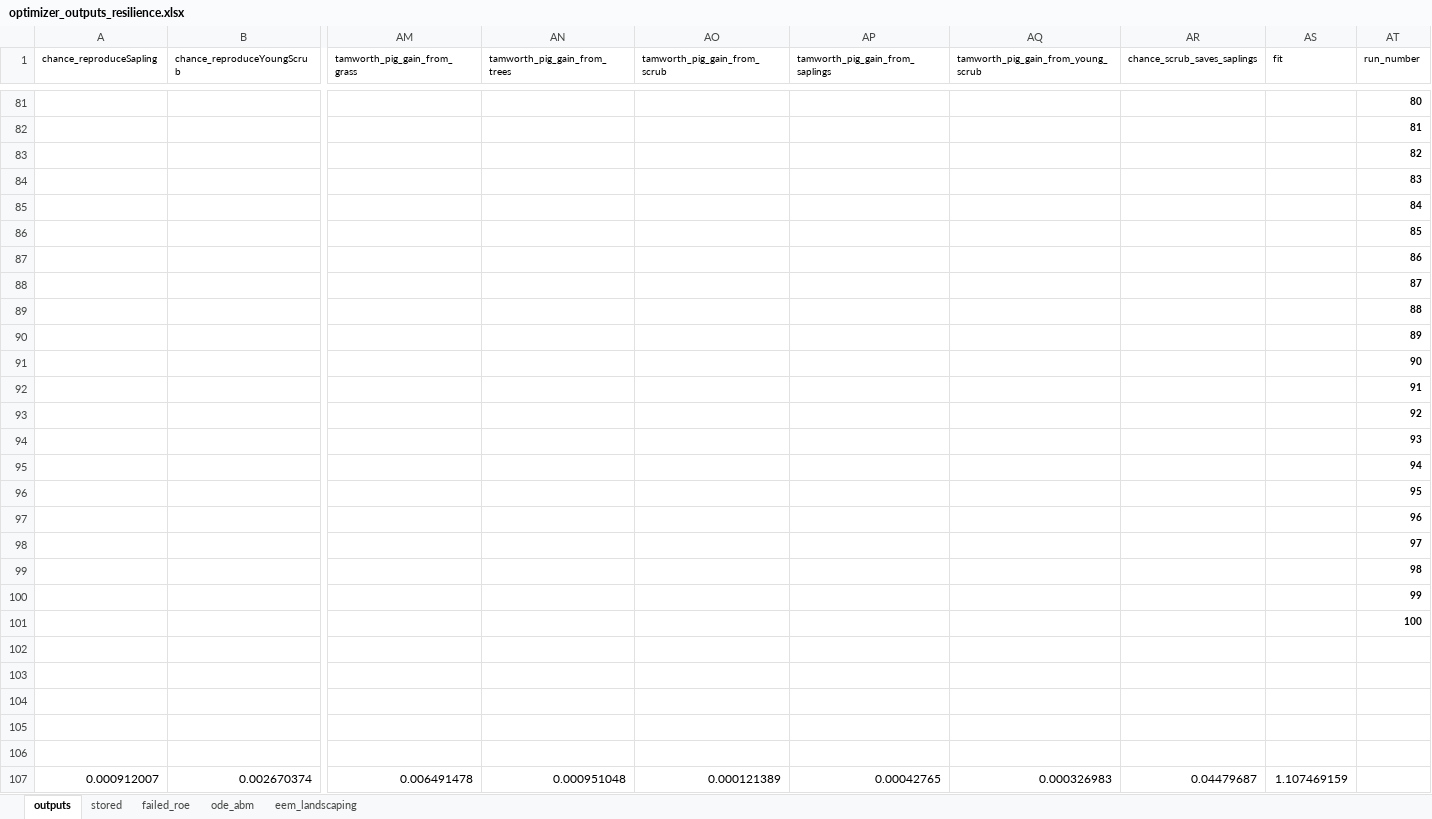
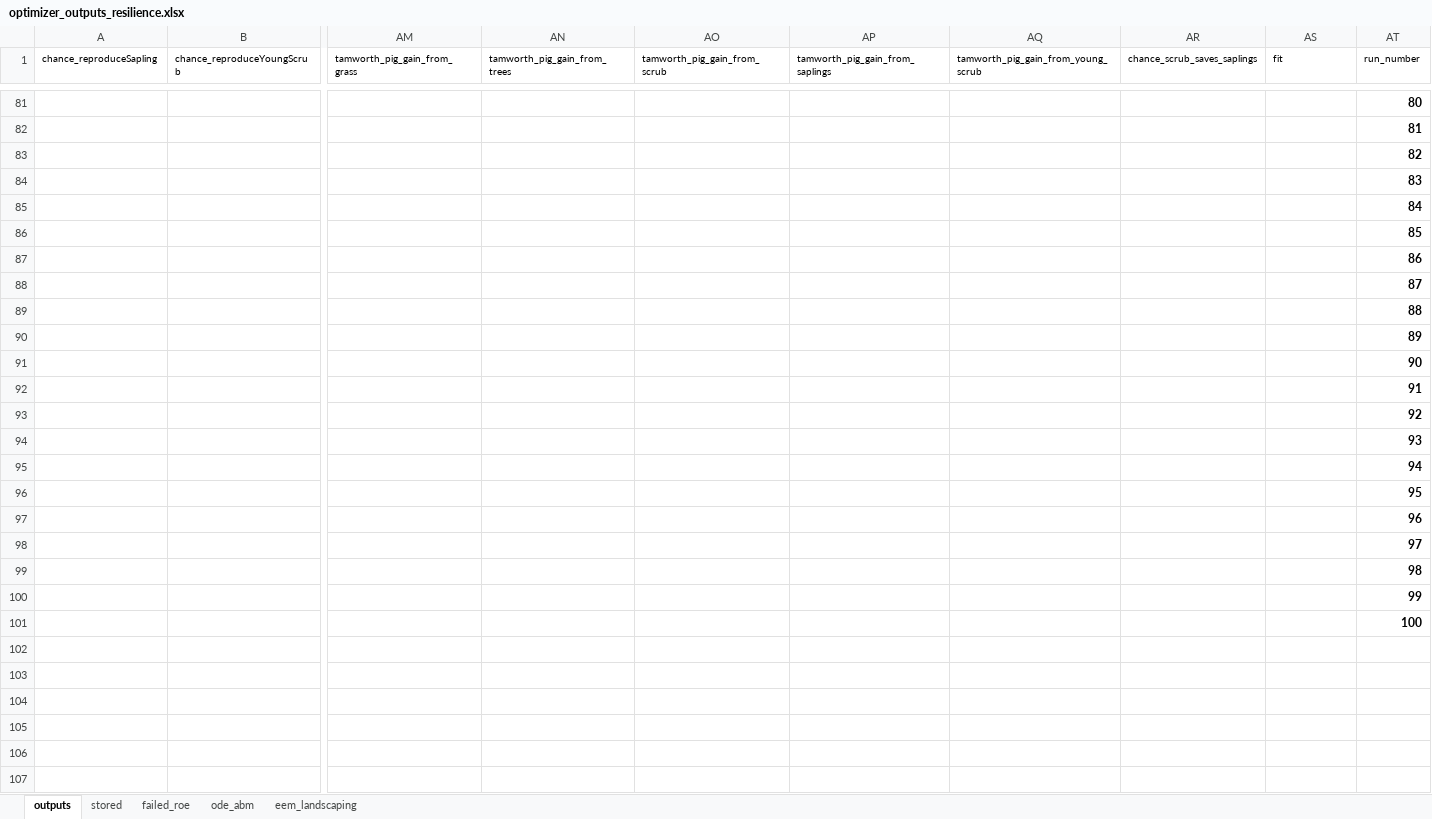
Before and after one commit to emjneil/rewilding_resilience, an Excel workbook: optimizer_outputs_resilience.xlsx, sheet outputs, drawn as a sheet; only a part is shown, gaps mark what is left out; values as stored, in another font and other column widths than the file's, no borders; removed rows and columns are numbered as before the commit, all else as after; rows hold the shown columns only; the diff covers the shown part only; the diff names each change by its address in the sheet, - before the commit and + after, or states it on an @@ line.

```diff
--- a/optimizer_outputs_resilience.xlsx (sheet outputs)
+++ b/optimizer_outputs_resilience.xlsx (sheet outputs)
@@ AT81:AT101 text size: larger @@
-row 102: (empty)
-row 103: (empty)
-row 104: (empty)
-row 105: (empty)
-row 106: (empty)
-row 107: 0.000912007 | 0.002670374 | 0.006491478 | 0.000951048 | 0.000121389 | 0.00042765 | 0.000326983 | 0.04479687 | 1.107469159
```
Also changed, not shown: 6 added rows, 7 removed rows, 13 edited cells and cell formats elsewhere in this sheet, 3 other files.
